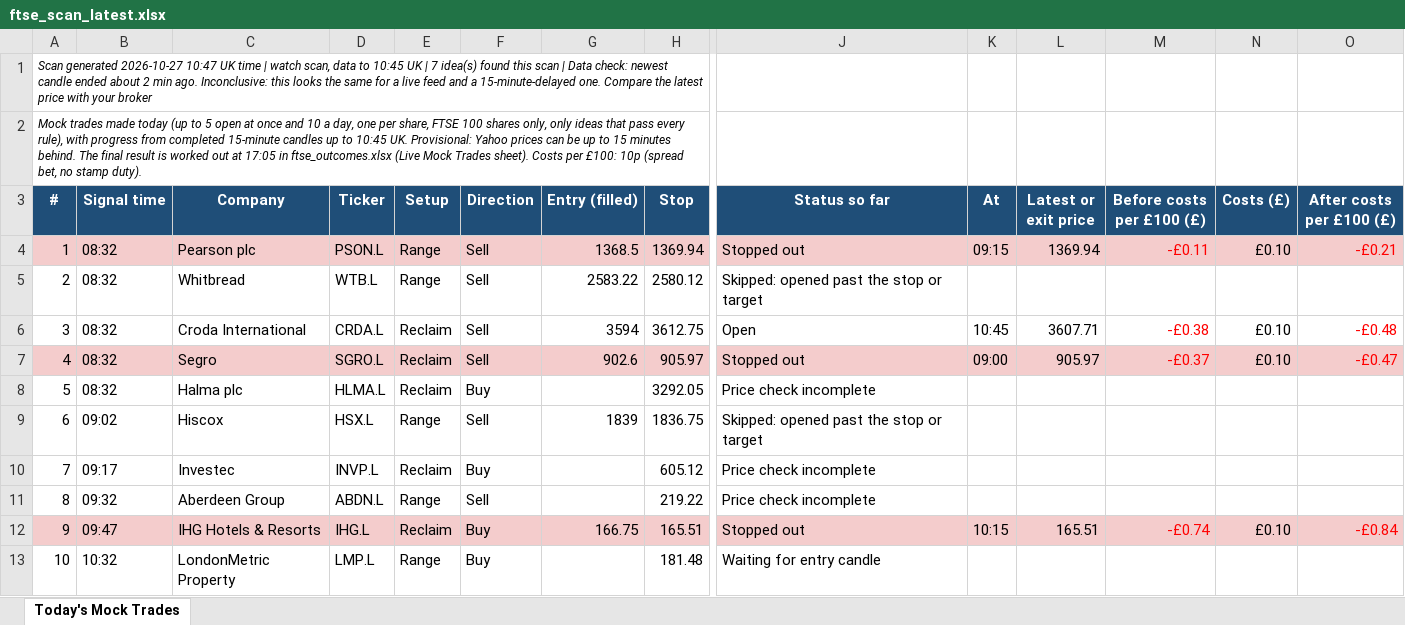
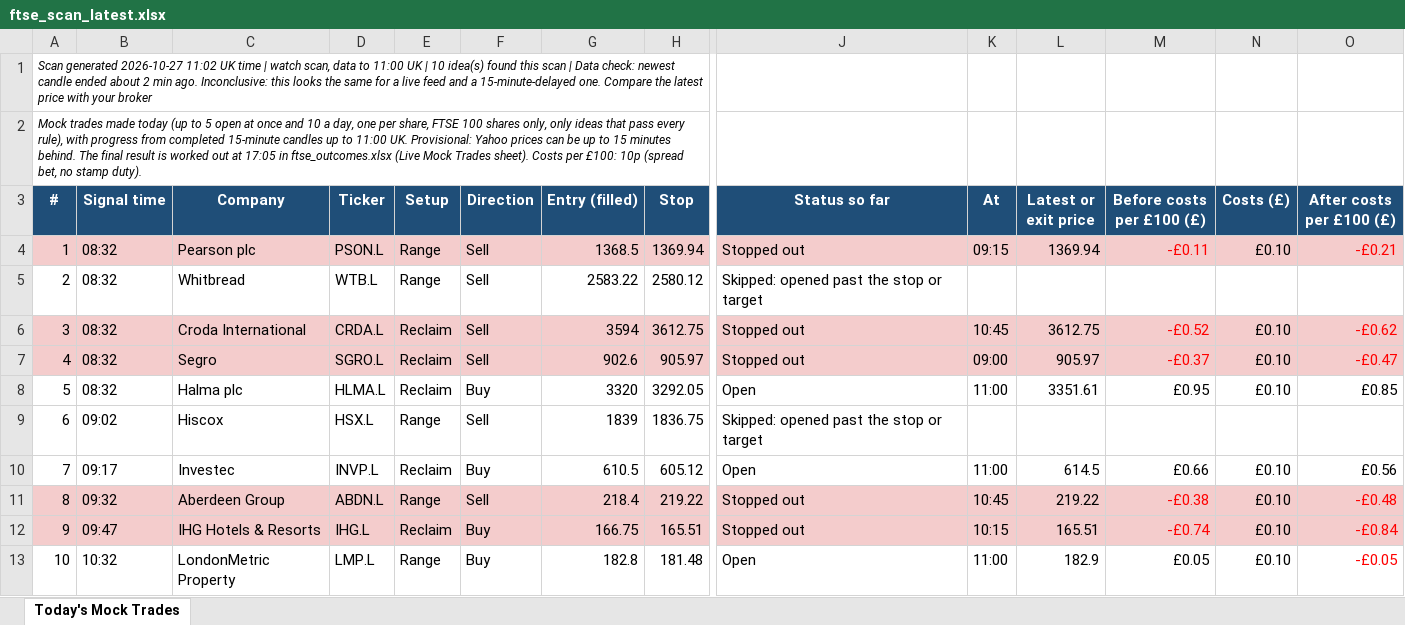
Before and after one commit to philwright210458-blip/ftse-trader, an Excel workbook: ftse_scan_latest.xlsx, sheet Today's Mock Trades, drawn as a sheet; only a part is shown, gaps mark what is left out; values as stored, in another font and other column widths than the file's, no borders; the diff covers the shown part only; the diff names each change by its address in the sheet, - before the commit and + after, or states it on an @@ line.

```diff
--- a/ftse_scan_latest.xlsx (sheet Today's Mock Trades)
+++ b/ftse_scan_latest.xlsx (sheet Today's Mock Trades)
-A1 (#): …generated 2026-10-27 10:47 UK time | watch scan, data to 10:45 UK | 7 idea(s) found…
+A1 (#): …generated 2026-10-27 11:02 UK time | watch scan, data to 11:00 UK | 10 idea(s) found…
-A2 (#): …up to 10:45 UK. Provisional:…
+A2 (#): …up to 11:00 UK. Provisional:…
-A6:O6 fill: none
+A6:O6 fill: #F4CCCC
-J6 (Status so far): Open
+J6 (Status so far): Stopped out
-L6 (Latest or exit price): 3607.71
+L6 (Latest or exit price): 3612.75
-M6 (Before costs per £100 (£)): -£0.38
+M6 (Before costs per £100 (£)): -£0.52
-O6 (After costs per £100 (£)): -£0.48
+O6 (After costs per £100 (£)): -£0.62
-G8 (Entry (filled)): (empty)
+G8 (Entry (filled)): 3320
-J8 (Status so far): Price check incomplete
+J8 (Status so far): Open
-K8 (At): (empty)
+K8 (At): 11:00
-L8 (Latest or exit price): (empty)
+L8 (Latest or exit price): 3351.61
-M8 (Before costs per £100 (£)): (empty)
+M8 (Before costs per £100 (£)): £0.95
-N8 (Costs (£)): (empty)
+N8 (Costs (£)): £0.10
-O8 (After costs per £100 (£)): (empty)
+O8 (After costs per £100 (£)): £0.85
-G10 (Entry (filled)): (empty)
+G10 (Entry (filled)): 610.5
-J10 (Status so far): Price check incomplete
+J10 (Status so far): Open
-K10 (At): (empty)
+K10 (At): 11:00
-L10 (Latest or exit price): (empty)
+L10 (Latest or exit price): 614.5
-M10 (Before costs per £100 (£)): (empty)
+M10 (Before costs per £100 (£)): £0.66
-N10:N11 (Costs (£)): (empty)
+N10:N11 (Costs (£)): £0.10
-O10 (After costs per £100 (£)): (empty)
+O10 (After costs per £100 (£)): £0.56
-A11:O11 fill: none
+A11:O11 fill: #F4CCCC
-G11 (Entry (filled)): (empty)
+G11 (Entry (filled)): 218.4
-J11 (Status so far): Price check incomplete
+J11 (Status so far): Stopped out
-K11 (At): (empty)
+K11 (At): 10:45
-L11 (Latest or exit price): (empty)
+L11 (Latest or exit price): 219.22
-M11 (Before costs per £100 (£)): (empty)
+M11 (Before costs per £100 (£)): -£0.38
-O11 (After costs per £100 (£)): (empty)
+O11 (After costs per £100 (£)): -£0.48
-G13 (Entry (filled)): (empty)
+G13 (Entry (filled)): 182.8
-J13 (Status so far): Waiting for entry candle
+J13 (Status so far): Open
-K13 (At): (empty)
+K13 (At): 11:00
-L13 (Latest or exit price): (empty)
+L13 (Latest or exit price): 182.9
-M13 (Before costs per £100 (£)): (empty)
+M13 (Before costs per £100 (£)): £0.05
-N13 (Costs (£)): (empty)
+N13 (Costs (£)): £0.10
-O13 (After costs per £100 (£)): (empty)
+O13 (After costs per £100 (£)): -£0.05
```
Also changed, not shown: cell formats elsewhere in this sheet, 2 other files.
